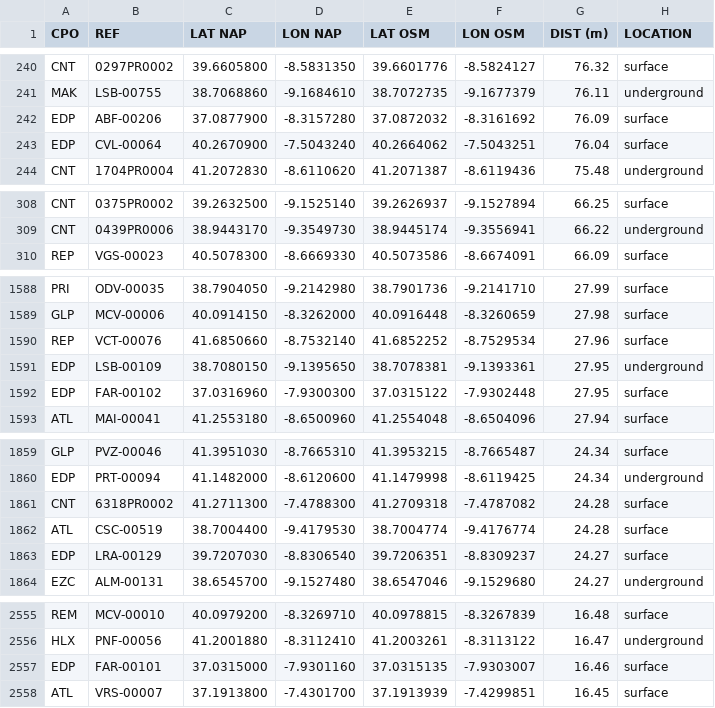
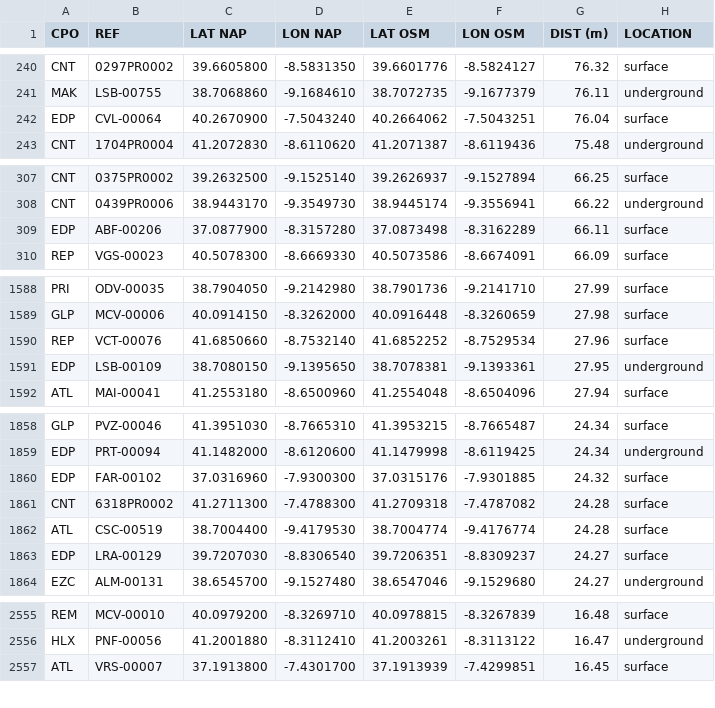
Before and after one commit to avataranedotas/get_NAP_mobie, a TSV file: compare_GPS.tsv, drawn as a sheet; only a part is shown, gaps mark what is left out; removed rows and columns are numbered as before the commit, all else as after; the diff covers the shown part only; the diff names each change by its address in the sheet, - before the commit and + after, or states it on an @@ line.

```diff
--- a/compare_GPS.tsv
+++ b/compare_GPS.tsv
-row 242: EDP | ABF-00206 | 37.0877900 | -8.3157280 | 37.0872032 | -8.3161692 | 76.09 | surface
+row 309: EDP | ABF-00206 | 37.0877900 | -8.3157280 | 37.0873498 | -8.3162289 | 66.11 | surface
-row 1592: EDP | FAR-00102 | 37.0316960 | -7.9300300 | 37.0315122 | -7.9302448 | 27.95 | surface
+row 1860: EDP | FAR-00102 | 37.0316960 | -7.9300300 | 37.0315176 | -7.9301885 | 24.32 | surface
-row 2557: EDP | FAR-00101 | 37.0315000 | -7.9301160 | 37.0315135 | -7.9303007 | 16.46 | surface
```
Also changed, not shown: 1 added row elsewhere in this file, opc_counts.csv, opc_counts.tsv, 17 other files.
